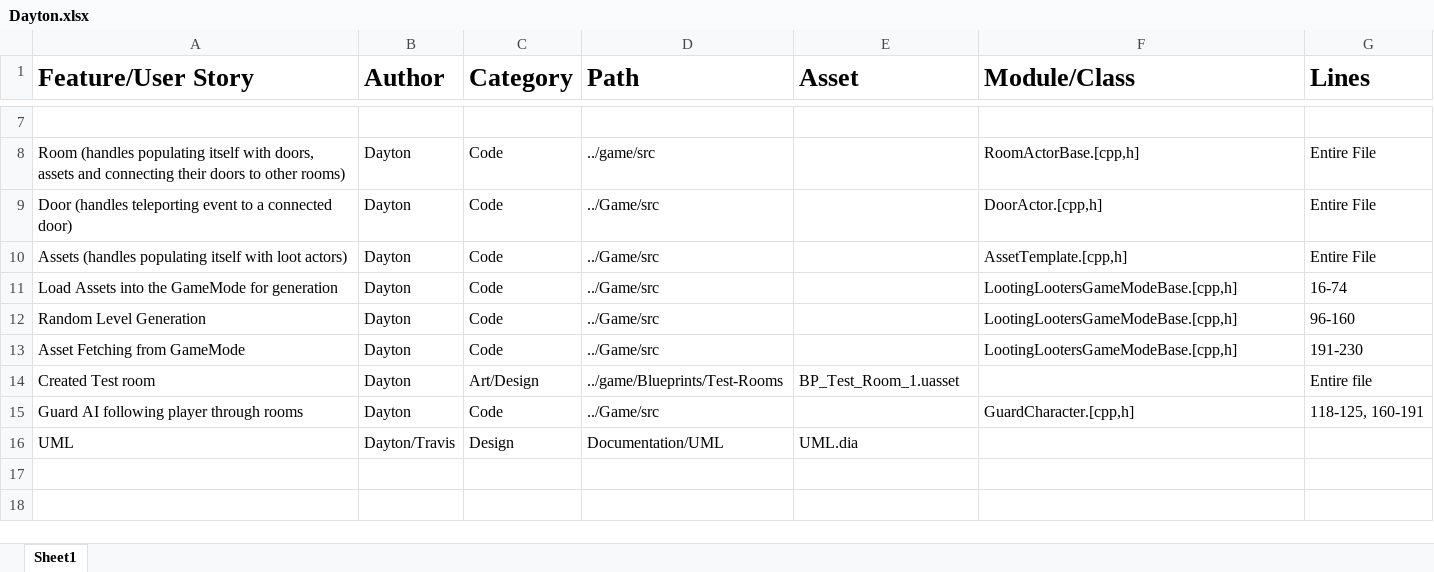
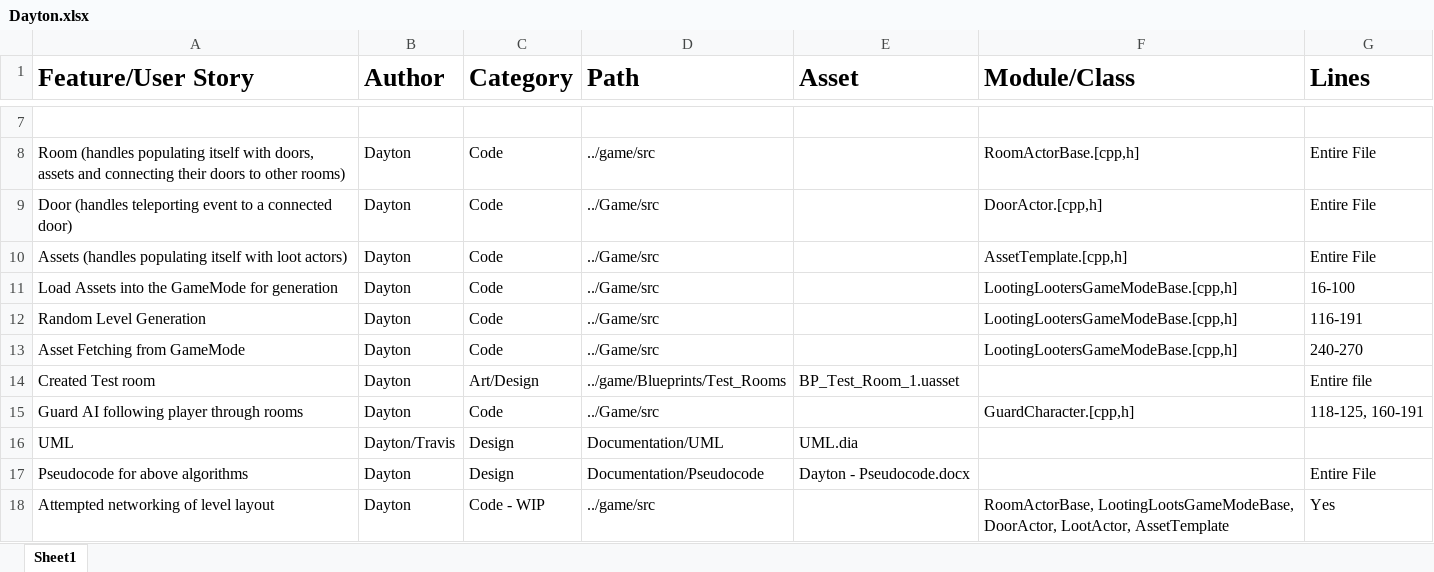
Before and after one commit to F1xx/TeamTeam, an Excel workbook: Documentation/Trace Matrices/Dayton.xlsx, sheet Sheet1, drawn as a sheet; only a part is shown, gaps mark what is left out; values as stored, in another font and other column widths than the file's, no borders; the diff names each change by its address in the sheet, - before the commit and + after, or states it on an @@ line.

Commit message:
A lot of comments/clarifications
Added my trace matrix and pseudocode

```diff
--- a/Documentation/Trace Matrices/Dayton.xlsx (sheet Sheet1)
+++ b/Documentation/Trace Matrices/Dayton.xlsx (sheet Sheet1)
-G11 (Lines): 16-74
+G11 (Lines): 16-100
-G12 (Lines): 96-160
+G12 (Lines): 116-191
-G13 (Lines): 191-230
+G13 (Lines): 240-270
-D14 (Path): ../game/Blueprints/Test-Rooms
+D14 (Path): ../game/Blueprints/Test_Rooms
+row 17: Pseudocode for above algorithms | Dayton | Design | Documentation/Pseudocode | Dayton - Pseudocode.docx |  | Entire File
+row 18: Attempted networking of level layout | Dayton | Code - WIP | ../game/src |  | RoomActorBase, LootingLootsGameModeBase, DoorActor, LootActor, AssetTemplate | Yes
```
Also changed, not shown: 5 other files.
